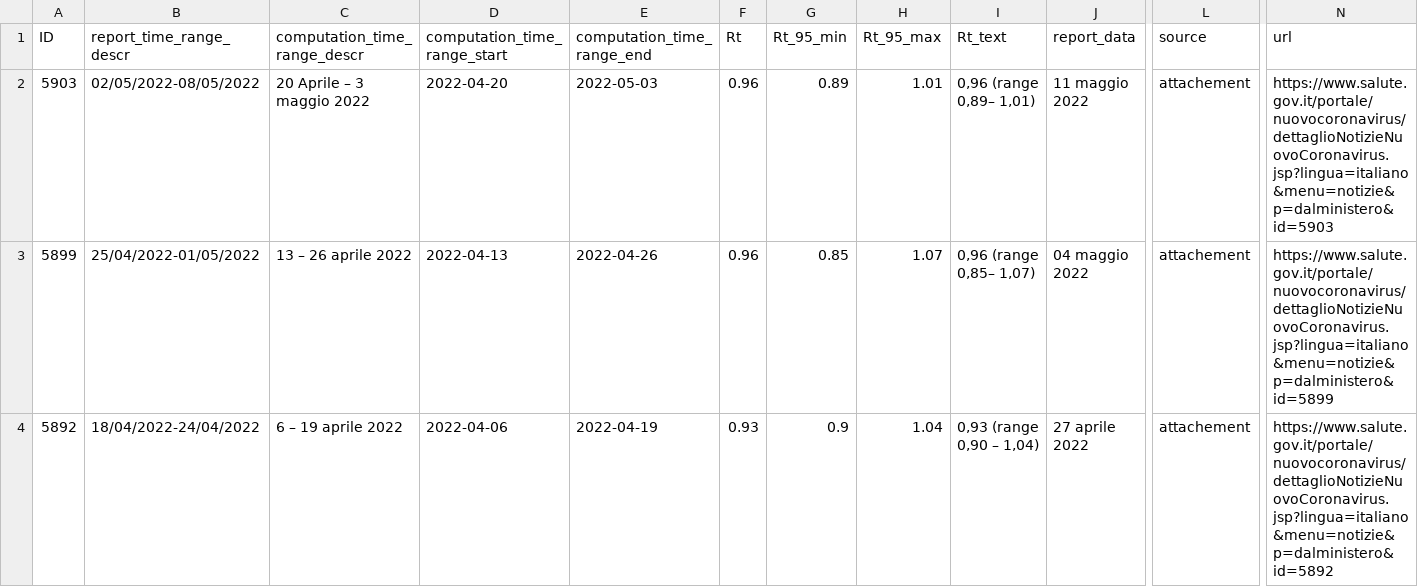
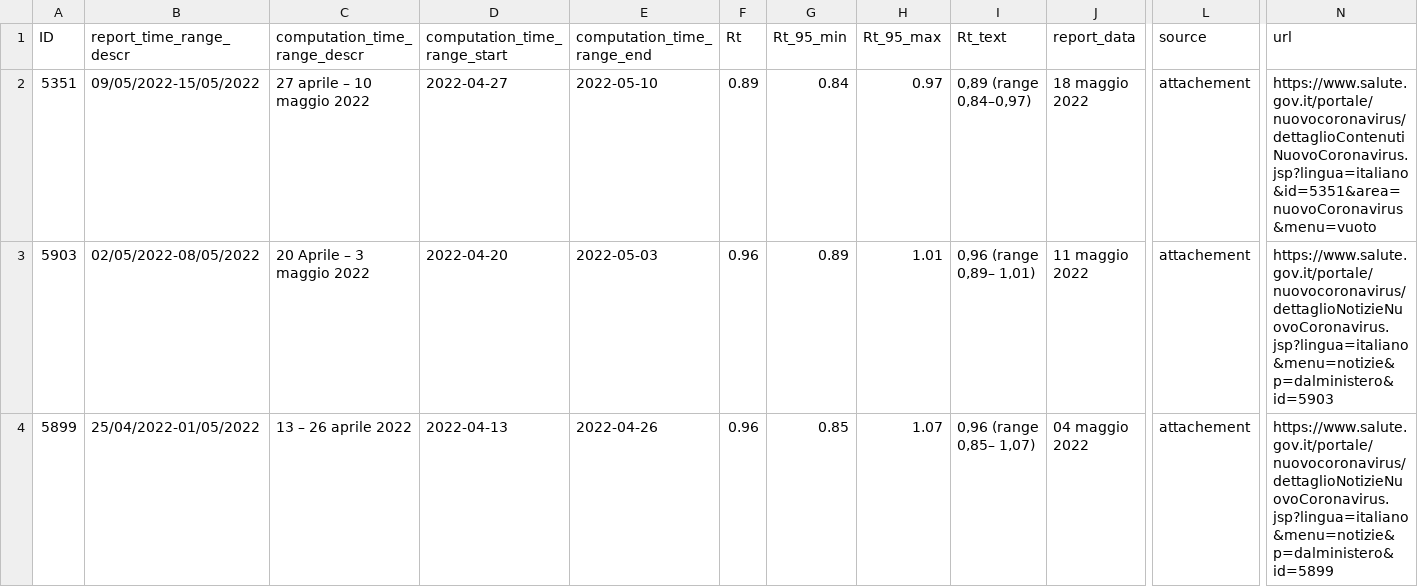
Before and after one commit to tomorrowdata/COVID-19, a CSV file: data/sources/Rt_from_ISS.csv, drawn as a sheet; only a part is shown, gaps mark what is left out; the shorter side is filled out with more unchanged rows; rows hold the shown columns only; the diff names each change by its address in the sheet, - before the commit and + after, or states it on an @@ line.

```diff
--- a/data/sources/Rt_from_ISS.csv
+++ b/data/sources/Rt_from_ISS.csv
+row 2: 5351 | 09/05/2022-15/05/2022 | 27 aprile – 10 maggio 2022 | 2022-04-27 | 2022-05-10 | 0.89 | 0.84 | 0.97 | 0,89 (range 0,84–0,97) | 18 maggio 2022 | attachement | https://www.salute.gov.it/portale/nuovocoronavirus/dettaglioContenutiNuovoCoronavirus.jsp?lingua=italiano&id=5351&area=nuovoCoronavirus&menu=vuoto
```
Also changed, not shown: data/sources/Rt_regions_avg14_from_ISS.csv, 1 other file.
